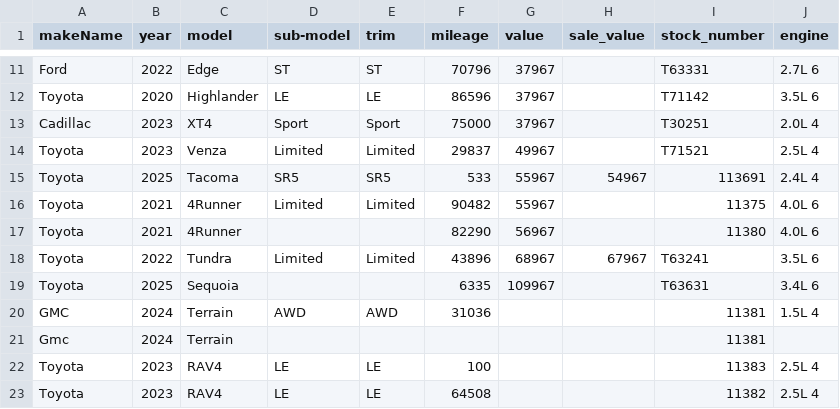
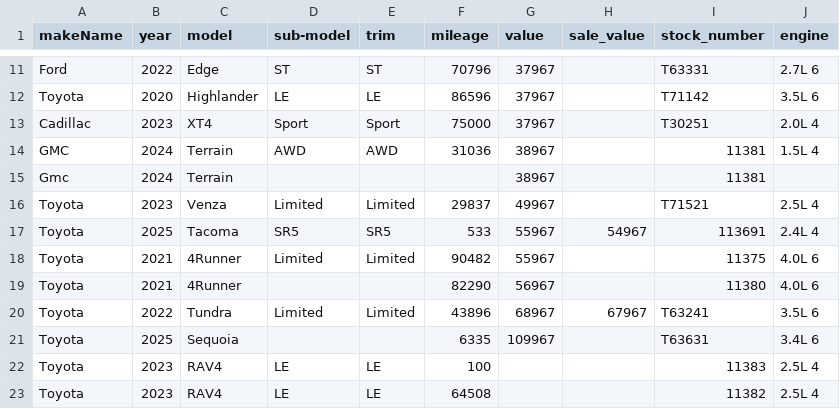
Before and after one commit to monilp28/RDTPDF, a CSV file: public/data/inventory.csv, drawn as a sheet; only a part is shown, gaps mark what is left out.

```diff
--- a/public/data/inventory.csv
+++ b/public/data/inventory.csv
@@ -13,2 +13,4 @@ Toyota,2020,Highlander,LE,LE,86596,37967,,T71142,3.5L 6
 Cadillac,2023,XT4,Sport,Sport,75000,37967,,T30251,2.0L 4
+GMC,2024,Terrain,AWD,AWD,31036,38967,,11381,1.5L 4
+Gmc,2024,Terrain,,,,38967,,11381,
 Toyota,2023,Venza,Limited,Limited,29837,49967,,T71521,2.5L 4
@@ -19,4 +21,2 @@ Toyota,2022,Tundra,Limited,Limited,43896,68967,67967,T63241,3.5L 6
 Toyota,2025,Sequoia,,,6335,109967,,T63631,3.4L 6
-GMC,2024,Terrain,AWD,AWD,31036,,,11381,1.5L 4
-Gmc,2024,Terrain,,,,,,11381,
 Toyota,2023,RAV4,LE,LE,100,,,11383,2.5L 4
```
